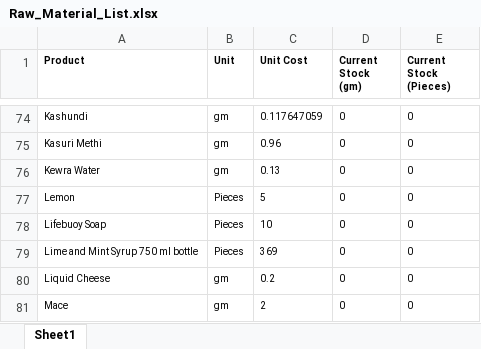
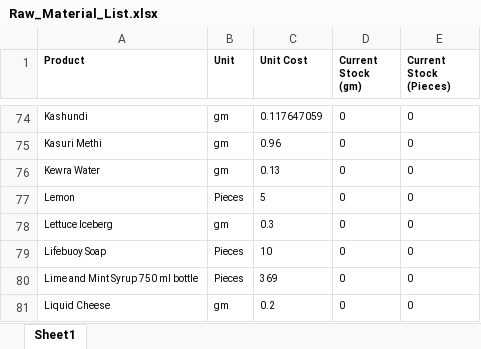
Before and after one commit to debarshiMondal/production_recipe_management_tool, an Excel workbook: production_recipe_management_tool_v1.1/data/Raw_Material_List.xlsx, sheet Sheet1, drawn as a sheet; only a part is shown, gaps mark what is left out; the shorter side is filled out with more unchanged rows; values as stored, in another font and other column widths than the file's, no borders; the diff names each change by its address in the sheet, - before the commit and + after, or states it on an @@ line.

```diff
--- a/production_recipe_management_tool_v1.1/data/Raw_Material_List.xlsx (sheet Sheet1)
+++ b/production_recipe_management_tool_v1.1/data/Raw_Material_List.xlsx (sheet Sheet1)
+row 78: Lettuce Iceberg | gm | 0.3 | 0 | 0
```
Also changed, not shown: 6 other files.
